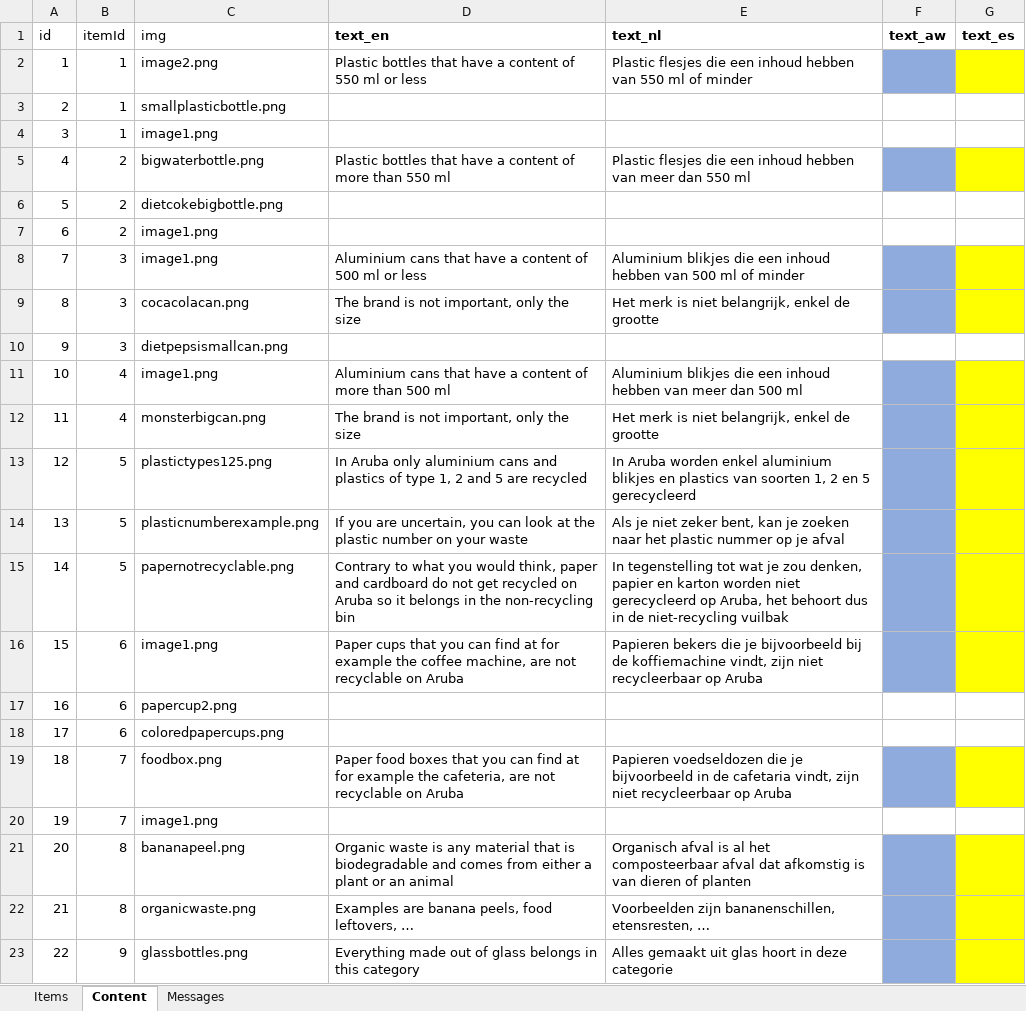
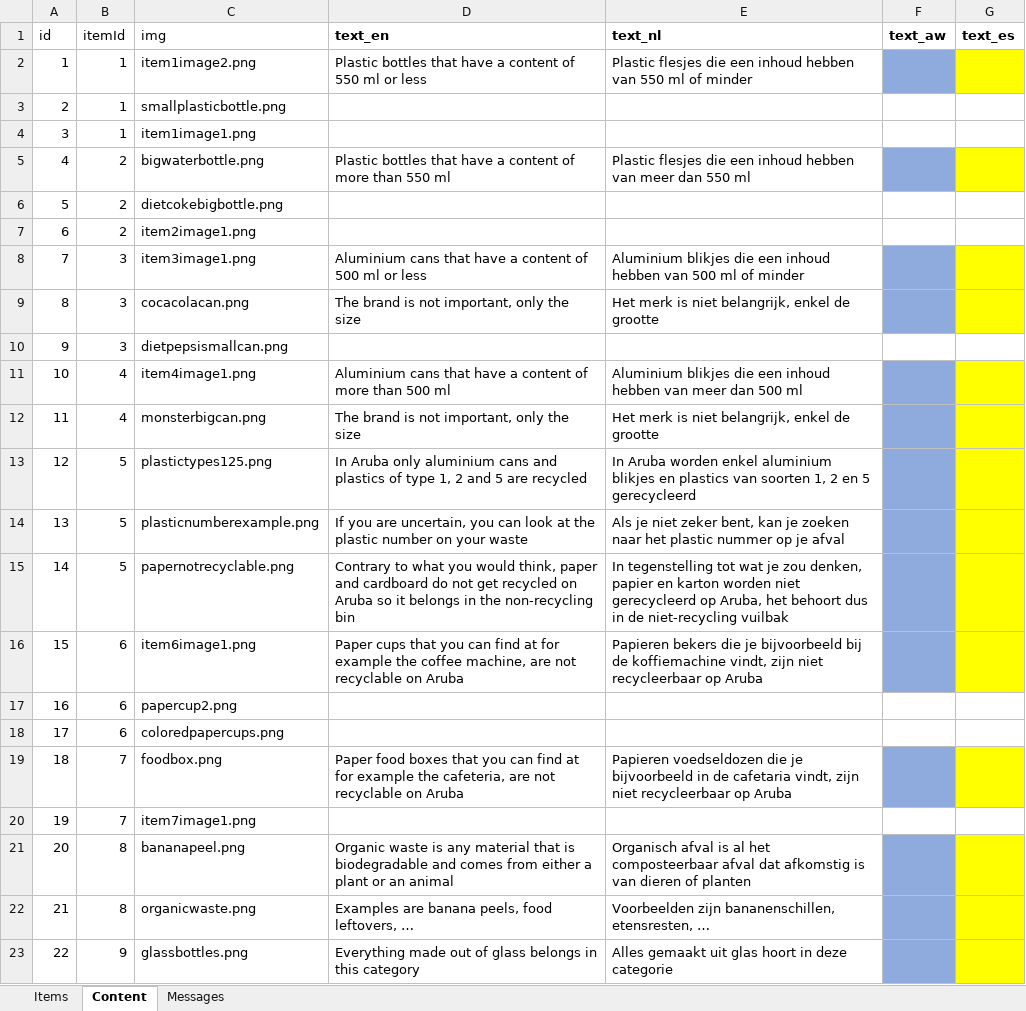
Before and after one commit to lennartsteenberghs/data_waste_collection_app, an Excel workbook: frontend/data/wasteitemsexcel.xlsx, sheet Content, drawn as a sheet; only a part is shown; values as stored, in another font and other column widths than the file's, no borders; the diff names each change by its address in the sheet, - before the commit and + after, or states it on an @@ line.

Commit message:
refactored images structure

```diff
--- a/frontend/data/wasteitemsexcel.xlsx (sheet Content)
+++ b/frontend/data/wasteitemsexcel.xlsx (sheet Content)
-C2 (img): image2.png
+C2 (img): item1image2.png
-C4 (img): image1.png
+C4 (img): item1image1.png
-C7 (img): image1.png
+C7 (img): item2image1.png
-C8 (img): image1.png
+C8 (img): item3image1.png
-C11 (img): image1.png
+C11 (img): item4image1.png
-C16 (img): image1.png
+C16 (img): item6image1.png
-C20 (img): image1.png
+C20 (img): item7image1.png
```
Also changed, not shown: 31 other files.
